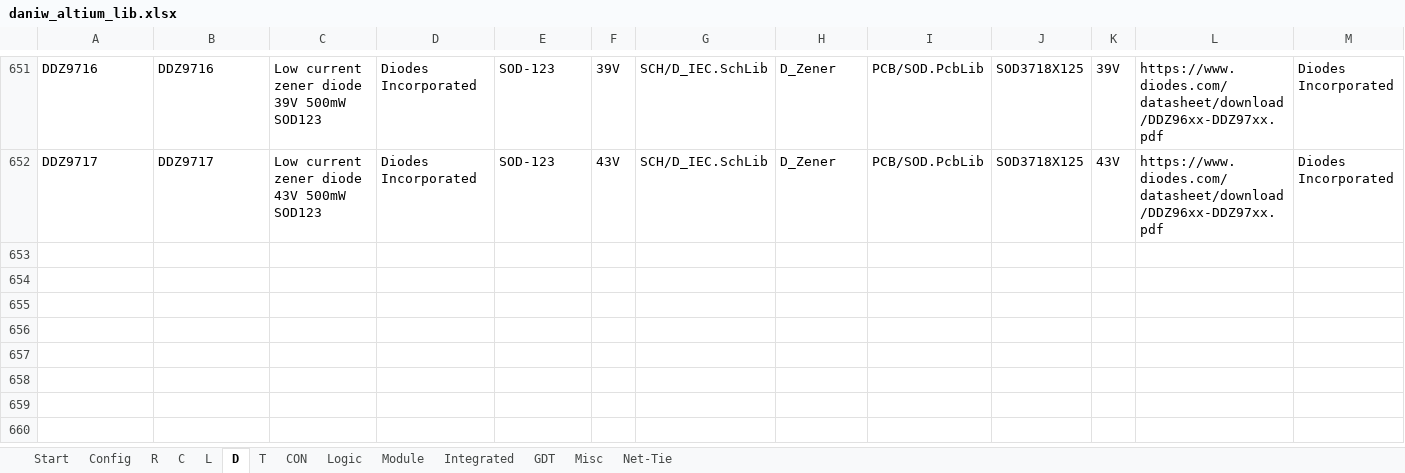
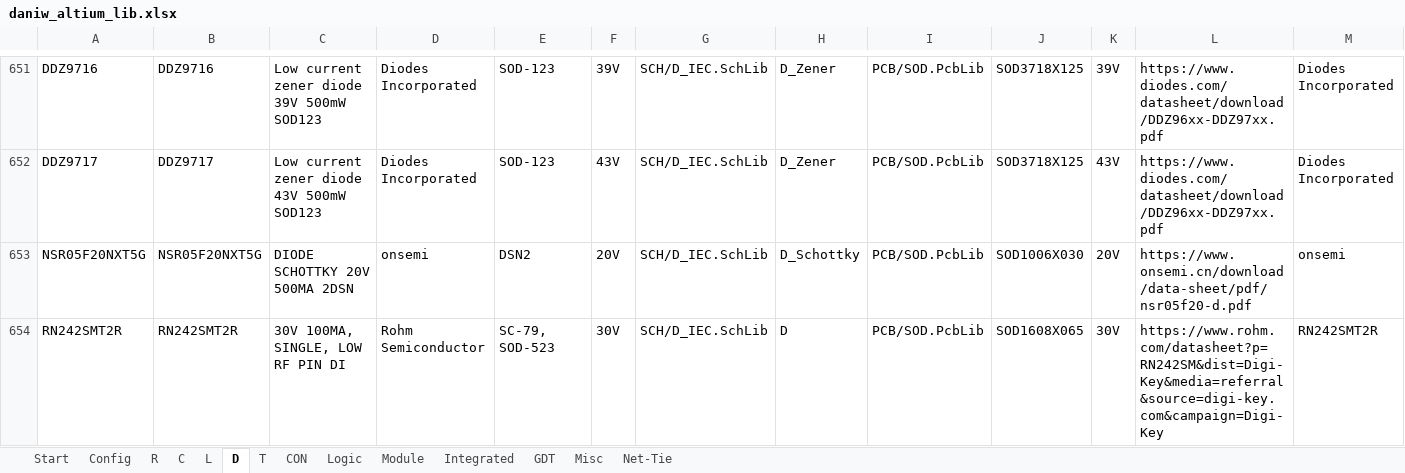
Before and after one commit to daniw/altium_lib, an Excel workbook: daniw_altium_lib.xlsx, sheet D, drawn as a sheet; only a part is shown, gaps mark what is left out; values as stored, in another font and other column widths than the file's, no cell formats; rows hold the shown columns only; the diff names each change by its address in the sheet, - before the commit and + after, or states it on an @@ line.

Commit message:
Added various logic ICs, removed commas from description, added INA296, added some Diodes

```diff
--- a/daniw_altium_lib.xlsx (sheet D)
+++ b/daniw_altium_lib.xlsx (sheet D)
+row 653: NSR05F20NXT5G | NSR05F20NXT5G | DIODE SCHOTTKY 20V 500MA 2DSN | onsemi | DSN2 | 20V | SCH/D_IEC.SchLib | D_Schottky | PCB/SOD.PcbLib | SOD1006X030 | 20V | https://www.onsemi.cn/download/data-sheet/pdf/nsr05f20-d.pdf | onsemi
+row 654: RN242SMT2R | RN242SMT2R | 30V 100MA, SINGLE, LOW RF PIN DI | Rohm Semiconductor | SC-79, SOD-523 | 30V | SCH/D_IEC.SchLib | D | PCB/SOD.PcbLib | SOD1608X065 | 30V | https://www.rohm.com/datasheet?p=RN242SM&dist=Digi-Key&media=referral&source=digi-key.com&campaign=Digi-Key | RN242SMT2R
```
Also changed, not shown: sheet Integrated, sheet Logic, sheet C, sheet T, cell formats, 6 other files.
